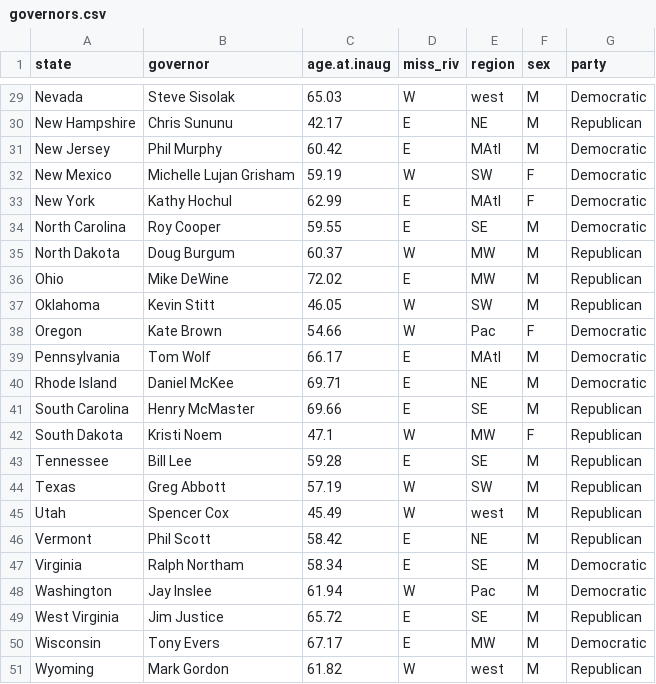
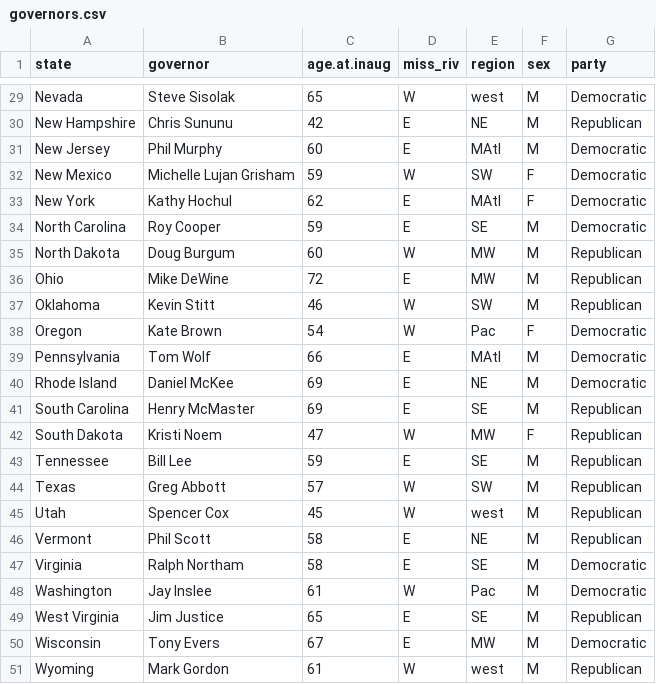
Before and after one commit to mphitchman/stats, a CSV file: data/governors.csv, drawn as a sheet; only a part is shown, gaps mark what is left out; the diff covers the shown part only; the diff names each change by its address in the sheet, - before the commit and + after, or states it on an @@ line.

```diff
--- a/data/governors.csv
+++ b/data/governors.csv
-C29 (age.at.inaug): 65.03
+C29 (age.at.inaug): 65
-C30 (age.at.inaug): 42.17
+C30 (age.at.inaug): 42
-C31 (age.at.inaug): 60.42
+C31 (age.at.inaug): 60
-C32 (age.at.inaug): 59.19
+C32 (age.at.inaug): 59
-C33 (age.at.inaug): 62.99
+C33 (age.at.inaug): 62
-C34 (age.at.inaug): 59.55
+C34 (age.at.inaug): 59
-C35 (age.at.inaug): 60.37
+C35 (age.at.inaug): 60
-C36 (age.at.inaug): 72.02
+C36 (age.at.inaug): 72
-C37 (age.at.inaug): 46.05
+C37 (age.at.inaug): 46
-C38 (age.at.inaug): 54.66
+C38 (age.at.inaug): 54
-C39 (age.at.inaug): 66.17
+C39 (age.at.inaug): 66
-C40 (age.at.inaug): 69.71
+C40 (age.at.inaug): 69
-C41 (age.at.inaug): 69.66
+C41 (age.at.inaug): 69
-C42 (age.at.inaug): 47.1
+C42 (age.at.inaug): 47
-C43 (age.at.inaug): 59.28
+C43 (age.at.inaug): 59
-C44 (age.at.inaug): 57.19
+C44 (age.at.inaug): 57
-C45 (age.at.inaug): 45.49
+C45 (age.at.inaug): 45
-C46 (age.at.inaug): 58.42
+C46 (age.at.inaug): 58
-C47 (age.at.inaug): 58.34
+C47 (age.at.inaug): 58
-C48 (age.at.inaug): 61.94
+C48 (age.at.inaug): 61
-C49 (age.at.inaug): 65.72
+C49 (age.at.inaug): 65
-C50 (age.at.inaug): 67.17
+C50 (age.at.inaug): 67
-C51 (age.at.inaug): 61.82
+C51 (age.at.inaug): 61
```
Also changed, not shown: 27 edited cells elsewhere in this file, data/softball.csv, 20 other files.
